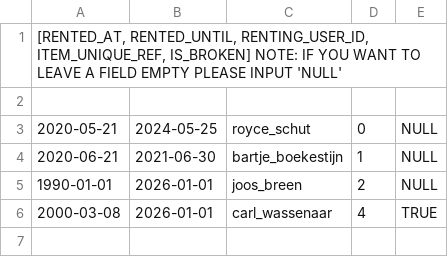
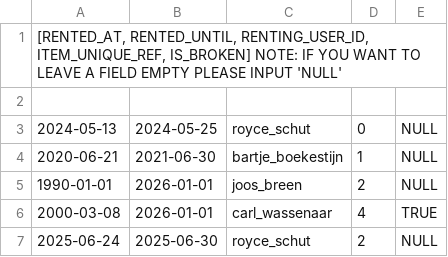
Before and after one commit to ydevving/Eindopdracht, a CSV file: Backend/Eindopdracht/src/main/java/com/itvitae/Eindopdracht/Seeder/transactions.csv, drawn as a sheet.

```diff
--- a/Backend/Eindopdracht/src/main/java/com/itvitae/Eindopdracht/Seeder/transactions.csv
+++ b/Backend/Eindopdracht/src/main/java/com/itvitae/Eindopdracht/Seeder/transactions.csv
@@ -2,3 +2,3 @@
 
-2020-05-21|2024-05-25|royce_schut|0|NULL
+2024-05-13|2024-05-25|royce_schut|0|NULL
 2020-06-21|2021-06-30|bartje_boekestijn|1|NULL
@@ -6 +6,2 @@
 2000-03-08|2026-01-01|carl_wassenaar|4|TRUE
+2025-06-24|2025-06-30|royce_schut|2|NULL
```
Also changed, not shown: 5 other files.
